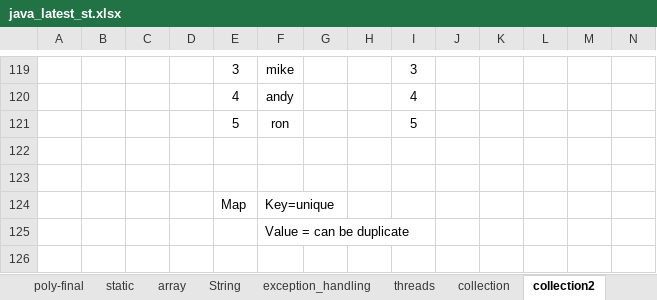
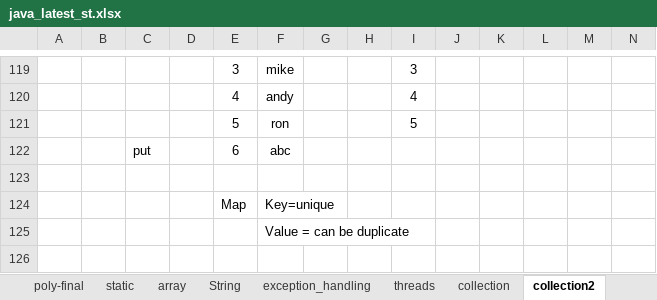
Before and after one commit to javatrainers/java, an Excel workbook: java_latest_st.xlsx, sheet collection2, drawn as a sheet; only a part is shown, gaps mark what is left out; values as stored, in another font and other column widths than the file's, no borders; 1 other sheet too large or unreadable and not compared; rows hold the shown columns only; the diff names each change by its address in the sheet, - before the commit and + after, or states it on an @@ line.

```diff
--- a/java_latest_st.xlsx (sheet collection2)
+++ b/java_latest_st.xlsx (sheet collection2)
-row 122: (empty)
+row 122:  |  | put |  | 6 | abc
```
Also changed, not shown: sheet col-unique, 4 other files.
